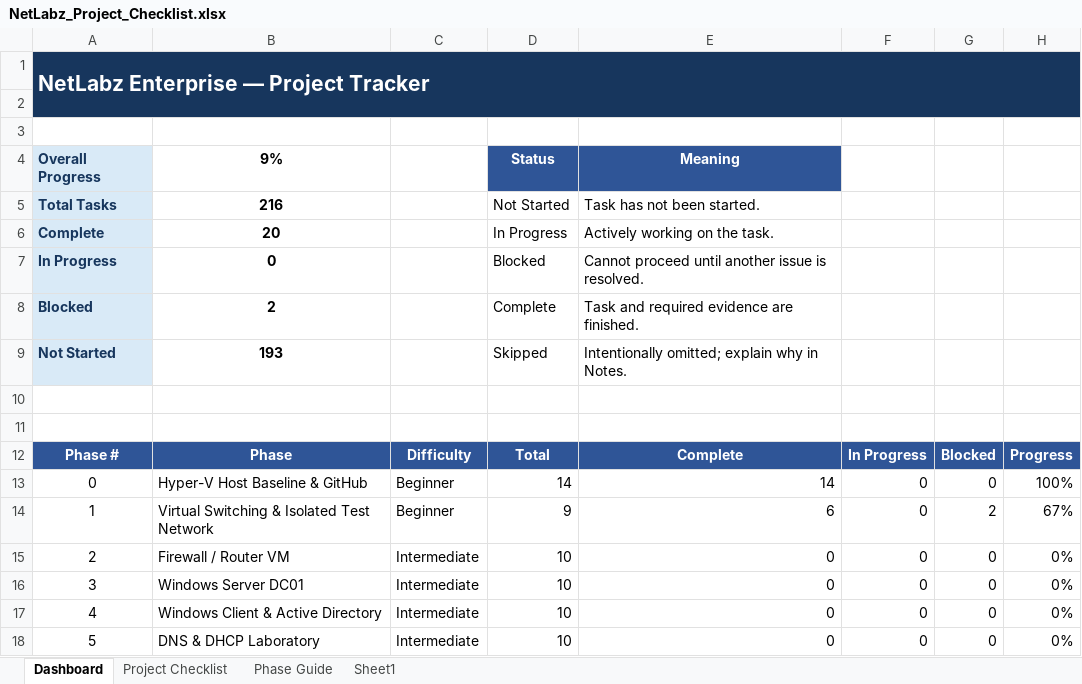
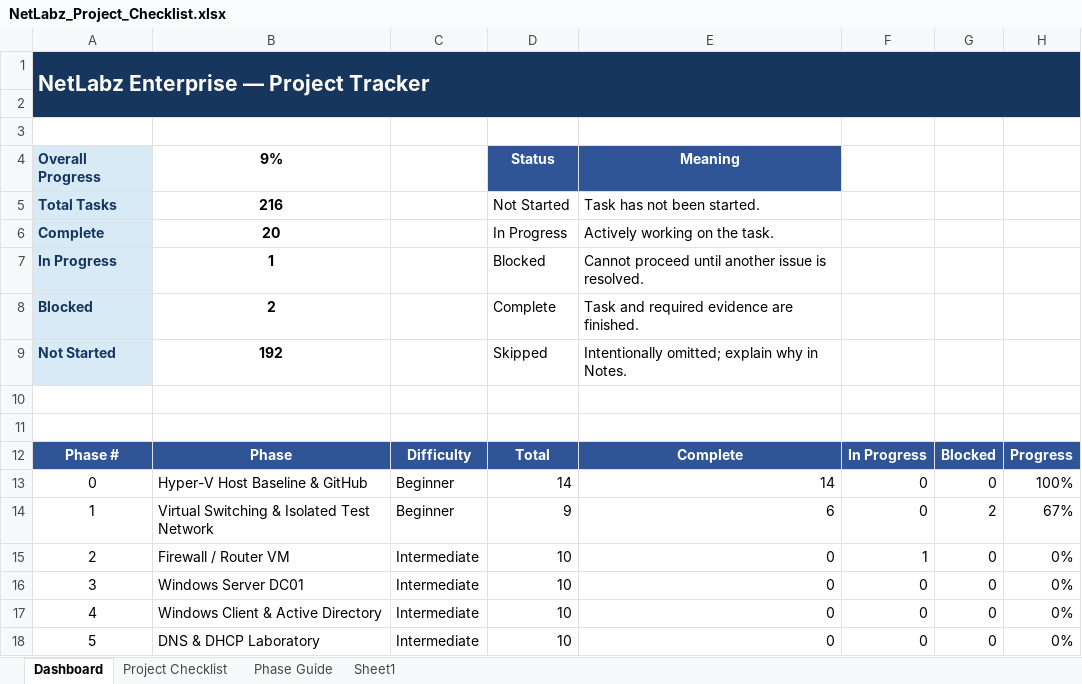
Before and after one commit to JGarza4903/NetLabz_Enterprise, an Excel workbook: NetLabz_Project_Checklist.xlsx, sheet Dashboard, drawn as a sheet; only a part is shown; values as stored, in another font and other column widths than the file's, no borders; conditional formats not drawn; the diff names each change by its address in the sheet, - before the commit and + after, or states it on an @@ line.

```diff
--- a/NetLabz_Project_Checklist.xlsx (sheet Dashboard)
+++ b/NetLabz_Project_Checklist.xlsx (sheet Dashboard)
-B7: 0
+B7: 1
-B9: 193
+B9: 192
-F15: 0
+F15: 1
```
Also changed, not shown: sheet Project Checklist, 2 other files.
